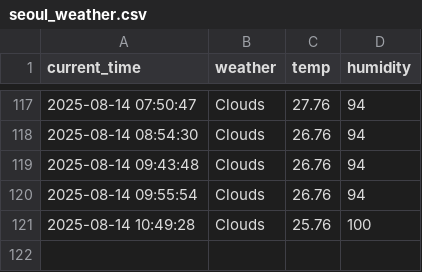
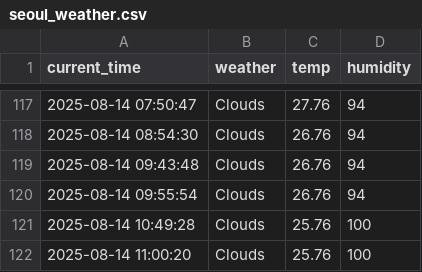
Before and after one commit to DongGwan0505/weather, a CSV file: seoul_weather.csv, drawn as a sheet; only a part is shown, gaps mark what is left out.

```diff
--- a/seoul_weather.csv
+++ b/seoul_weather.csv
@@ -121 +121,2 @@ current_time,weather,temp,humidity
 2025-08-14 10:49:28,Clouds,25.76,100
+2025-08-14 11:00:20,Clouds,25.76,100
```
